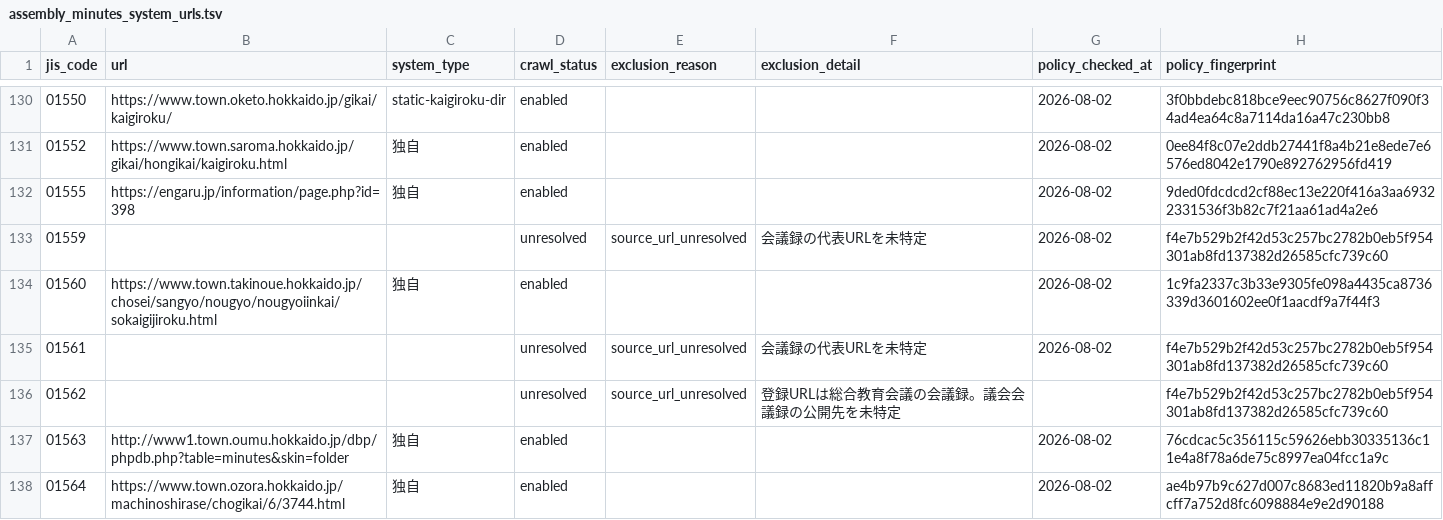
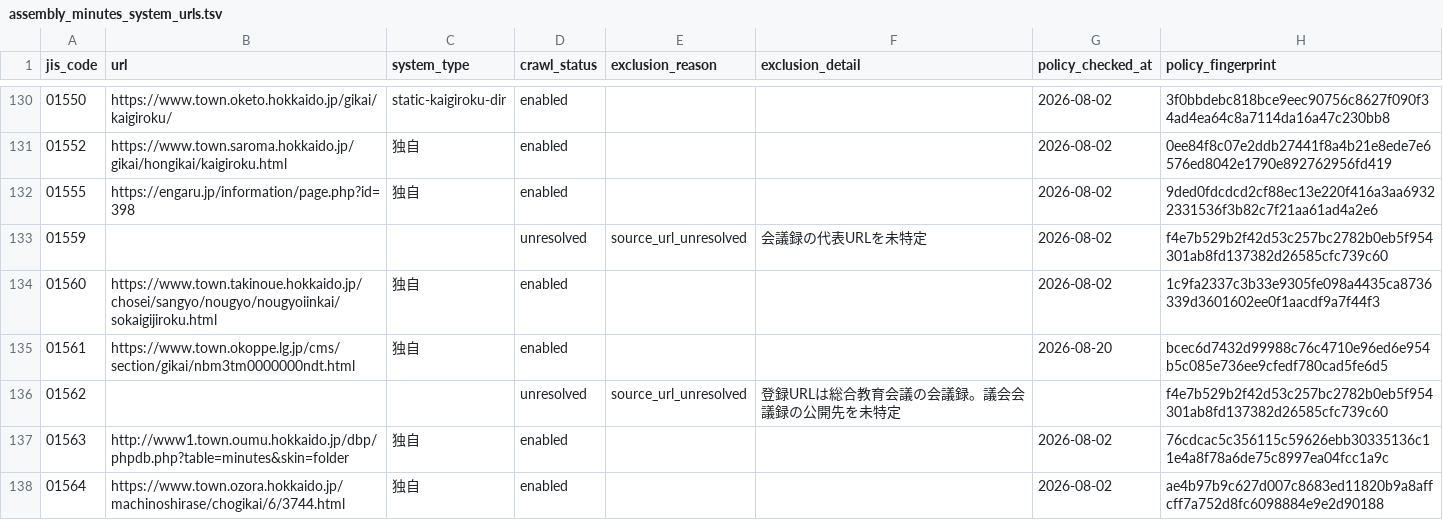
Before and after one commit to mimidesunya/miyabe-tools, a TSV file: data/municipalities/assembly_minutes_system_urls.tsv, drawn as a sheet; only a part is shown, gaps mark what is left out; the diff covers the shown part only.

```diff
--- a/data/municipalities/assembly_minutes_system_urls.tsv
+++ b/data/municipalities/assembly_minutes_system_urls.tsv
@@ -134,3 +134,3 @@ jis_code	url	system_type	crawl_status	exclusion_reason	exclusion_detail	policy_c
 01560	https://www.town.takinoue.hokkaido.jp/chosei/sangyo/nougyo/nougyoiinkai/sokaigijiroku.html	独自	enabled			2026-08-02	1c9fa2337c3b33e9305fe098a4435ca8736339d3601602ee0f1aacdf9a7f44f3
-01561			unresolved	source_url_unresolved	会議録の代表URLを未特定	2026-08-02	f4e7b529b2f42d53c257bc2782b0eb5f954301ab8fd137382d26585cfc739c60
+01561	https://www.town.okoppe.lg.jp/cms/section/gikai/nbm3tm0000000ndt.html	独自	enabled			2026-08-20	bcec6d7432d99988c76c4710e96ed6e954b5c085e736ee9cfedf780cad5fe6d5
 01562			unresolved	source_url_unresolved	登録URLは総合教育会議の会議録。議会会議録の公開先を未特定		f4e7b529b2f42d53c257bc2782b0eb5f954301ab8fd137382d26585cfc739c60
```
Also changed, not shown: 147 edited cells elsewhere in this file, 3 other files.
